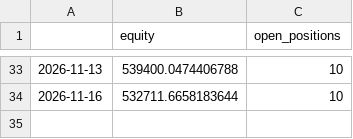
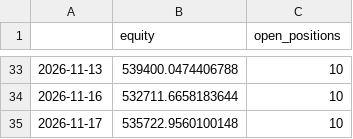
Before and after one commit to Divyang2411/ICHIMOKU-PAPER-TRADING, a CSV file: paper/equity.csv, drawn as a sheet; only a part is shown, gaps mark what is left out.

Commit message:
Paper trade 2026-11-18

```diff
--- a/paper/equity.csv
+++ b/paper/equity.csv
@@ -34 +34,2 @@
 2026-11-16,532711.6658183644,10
+2026-11-17,535722.9560100148,10
```
Also changed, not shown: paper/positions.csv, paper/scan_latest.csv, 2 other files.
